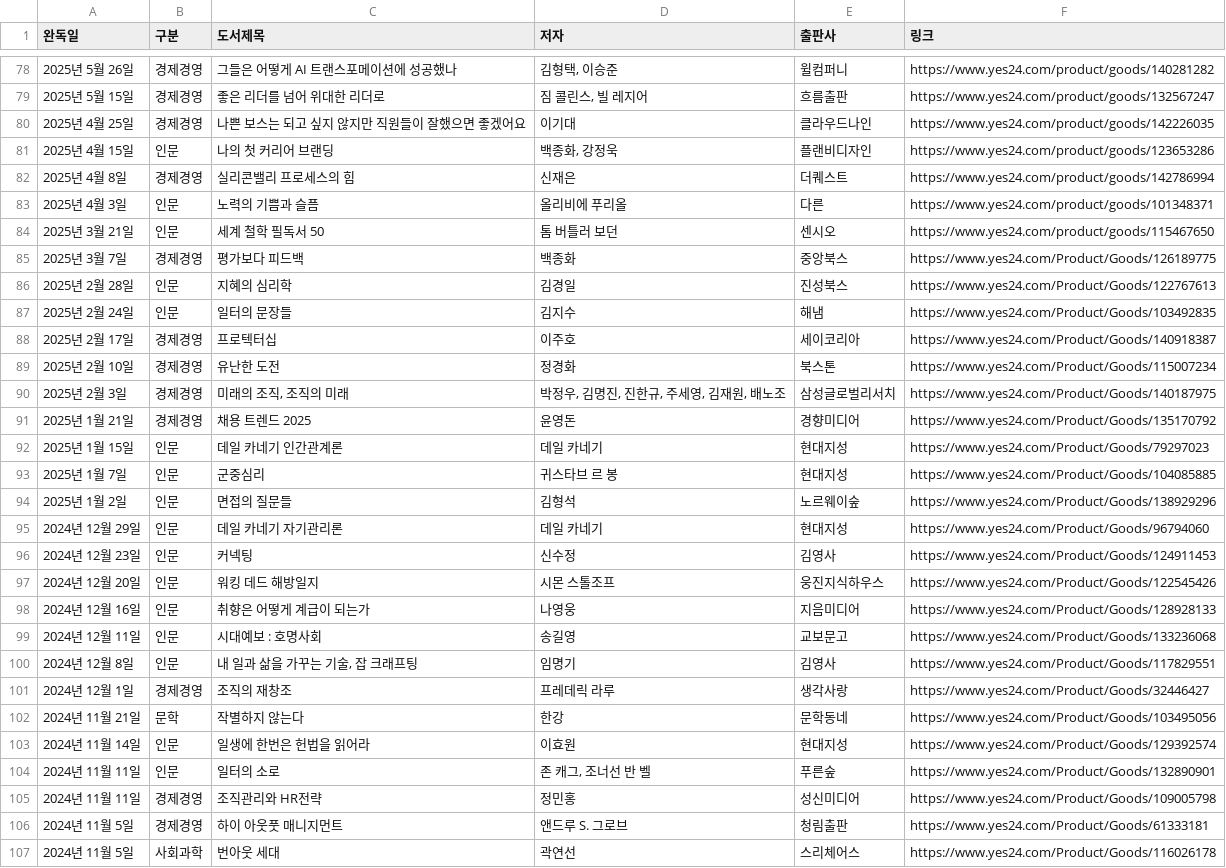
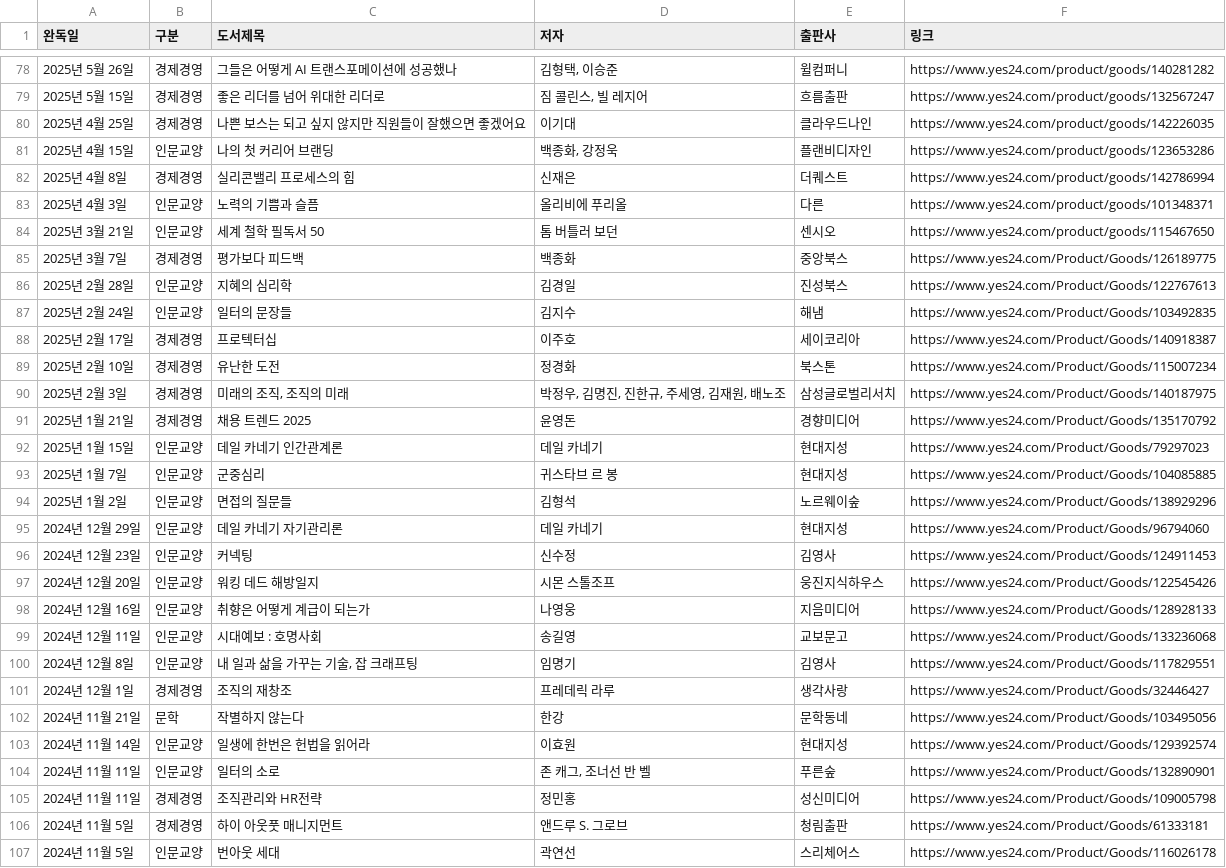
Before and after one commit to yjjeon1988/library, a CSV file: data/books.csv, drawn as a sheet; only a part is shown, gaps mark what is left out; the diff covers the shown part only.

```diff
--- a/data/books.csv
+++ b/data/books.csv
@@ -80,9 +80,9 @@
 2025년 4월 25일,경제경영,나쁜 보스는 되고 싶지 않지만 직원들이 잘했으면 좋겠어요,이기대,클라우드나인,https://www.yes24.com/product/goods/142226035
-2025년 4월 15일,인문,나의 첫 커리어 브랜딩,"백종화, 강정욱",플랜비디자인,https://www.yes24.com/product/goods/123653286
+2025년 4월 15일,인문교양,나의 첫 커리어 브랜딩,"백종화, 강정욱",플랜비디자인,https://www.yes24.com/product/goods/123653286
 2025년 4월 8일,경제경영,실리콘밸리 프로세스의 힘,신재은,더퀘스트,https://www.yes24.com/product/goods/142786994
-2025년 4월 3일,인문,노력의 기쁨과 슬픔,올리비에 푸리올,다른,https://www.yes24.com/product/goods/101348371
-2025년 3월 21일,인문,세계 철학 필독서 50,톰 버틀러 보던,센시오,https://www.yes24.com/product/goods/115467650
+2025년 4월 3일,인문교양,노력의 기쁨과 슬픔,올리비에 푸리올,다른,https://www.yes24.com/product/goods/101348371
+2025년 3월 21일,인문교양,세계 철학 필독서 50,톰 버틀러 보던,센시오,https://www.yes24.com/product/goods/115467650
 2025년 3월 7일,경제경영,평가보다 피드백,백종화,중앙북스,https://www.yes24.com/Product/Goods/126189775
-2025년 2월 28일,인문,지혜의 심리학,김경일,진성북스,https://www.yes24.com/Product/Goods/122767613
-2025년 2월 24일,인문,일터의 문장들,김지수,해냄,https://www.yes24.com/Product/Goods/103492835
+2025년 2월 28일,인문교양,지혜의 심리학,김경일,진성북스,https://www.yes24.com/Product/Goods/122767613
+2025년 2월 24일,인문교양,일터의 문장들,김지수,해냄,https://www.yes24.com/Product/Goods/103492835
 2025년 2월 17일,경제경영,프로텍터십,이주호,세이코리아,https://www.yes24.com/Product/Goods/140918387
@@ -91,17 +91,17 @@
 2025년 1월 21일,경제경영,채용 트렌드 2025,윤영돈,경향미디어,https://www.yes24.com/Product/Goods/135170792
-2025년 1월 15일,인문,데일 카네기 인간관계론,데일 카네기,현대지성,https://www.yes24.com/Product/Goods/79297023
-2025년 1월 7일,인문,군중심리,귀스타브 르 봉,현대지성,https://www.yes24.com/Product/Goods/104085885
-2025년 1월 2일,인문,면접의 질문들,김형석,노르웨이숲,https://www.yes24.com/Product/Goods/138929296
-2024년 12월 29일,인문,데일 카네기 자기관리론,데일 카네기,현대지성,https://www.yes24.com/Product/Goods/96794060
-2024년 12월 23일,인문,커넥팅,신수정,김영사,https://www.yes24.com/Product/Goods/124911453
-2024년 12월 20일,인문,워킹 데드 해방일지,시몬 스톨조프,웅진지식하우스,https://www.yes24.com/Product/Goods/122545426
-2024년 12월 16일,인문,취향은 어떻게 계급이 되는가,나영웅,지음미디어,https://www.yes24.com/Product/Goods/128928133
-2024년 12월 11일,인문,시대예보 : 호명사회,송길영,교보문고,https://www.yes24.com/Product/Goods/133236068
-2024년 12월 8일,인문,"내 일과 삶을 가꾸는 기술, 잡 크래프팅",임명기,김영사,https://www.yes24.com/Product/Goods/117829551
+2025년 1월 15일,인문교양,데일 카네기 인간관계론,데일 카네기,현대지성,https://www.yes24.com/Product/Goods/79297023
+2025년 1월 7일,인문교양,군중심리,귀스타브 르 봉,현대지성,https://www.yes24.com/Product/Goods/104085885
+2025년 1월 2일,인문교양,면접의 질문들,김형석,노르웨이숲,https://www.yes24.com/Product/Goods/138929296
+2024년 12월 29일,인문교양,데일 카네기 자기관리론,데일 카네기,현대지성,https://www.yes24.com/Product/Goods/96794060
+2024년 12월 23일,인문교양,커넥팅,신수정,김영사,https://www.yes24.com/Product/Goods/124911453
+2024년 12월 20일,인문교양,워킹 데드 해방일지,시몬 스톨조프,웅진지식하우스,https://www.yes24.com/Product/Goods/122545426
+2024년 12월 16일,인문교양,취향은 어떻게 계급이 되는가,나영웅,지음미디어,https://www.yes24.com/Product/Goods/128928133
+2024년 12월 11일,인문교양,시대예보 : 호명사회,송길영,교보문고,https://www.yes24.com/Product/Goods/133236068
+2024년 12월 8일,인문교양,"내 일과 삶을 가꾸는 기술, 잡 크래프팅",임명기,김영사,https://www.yes24.com/Product/Goods/117829551
 2024년 12월 1일,경제경영,조직의 재창조,프레데릭 라루,생각사랑,https://www.yes24.com/Product/Goods/32446427
 2024년 11월 21일,문학,작별하지 않는다,한강,문학동네,https://www.yes24.com/Product/Goods/103495056
-2024년 11월 14일,인문,일생에 한번은 헌법을 읽어라,이효원,현대지성,https://www.yes24.com/Product/Goods/129392574
-2024년 11월 11일,인문,일터의 소로,"존 캐그, 조너선 반 벨",푸른숲,https://www.yes24.com/Product/Goods/132890901
+2024년 11월 14일,인문교양,일생에 한번은 헌법을 읽어라,이효원,현대지성,https://www.yes24.com/Product/Goods/129392574
+2024년 11월 11일,인문교양,일터의 소로,"존 캐그, 조너선 반 벨",푸른숲,https://www.yes24.com/Product/Goods/132890901
 2024년 11월 11일,경제경영,조직관리와 HR전략,정민홍,성신미디어,https://www.yes24.com/Product/Goods/109005798
 2024년 11월 5일,경제경영,하이 아웃풋 매니지먼트,앤드루 S. 그로브,청림출판,https://www.yes24.com/Product/Goods/61333181
-2024년 11월 5일,사회과학,번아웃 세대,곽연선,스리체어스,https://www.yes24.com/Product/Goods/116026178
+2024년 11월 5일,인문교양,번아웃 세대,곽연선,스리체어스,https://www.yes24.com/Product/Goods/116026178
```
Also changed, not shown: 115 edited cells elsewhere in this file.
